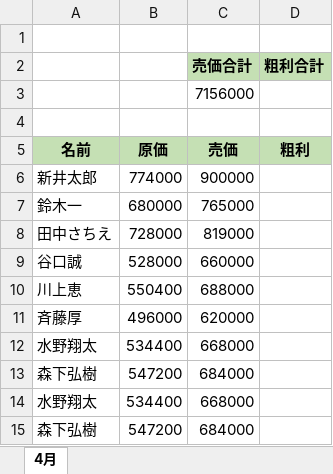
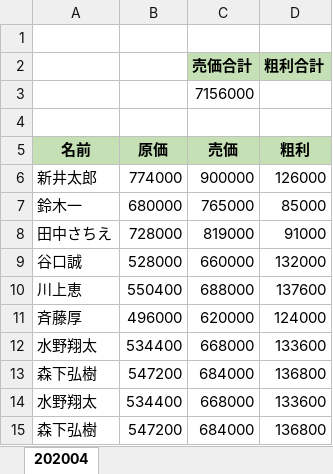
Before and after one commit to chihoko12/py-excel, an Excel workbook: samplecode/books/21/21.turnover_worker.xlsx, sheet 202004, drawn as a sheet; values as stored, in another font and other column widths than the file's, no borders; the diff names each change by its address in the sheet, - before the commit and + after, or states it on an @@ line.

```diff
--- a/samplecode/books/21/21.turnover_worker.xlsx (sheet 202004)
+++ b/samplecode/books/21/21.turnover_worker.xlsx (sheet 202004)
-sheet tab: 4月
+sheet tab: 202004
-D6 (粗利): (empty)
+D6 (粗利): 126000
-D7 (粗利): (empty)
+D7 (粗利): 85000
-D8 (粗利): (empty)
+D8 (粗利): 91000
-D9 (粗利): (empty)
+D9 (粗利): 132000
-D10 (粗利): (empty)
+D10 (粗利): 137600
-D11 (粗利): (empty)
+D11 (粗利): 124000
-D12 (粗利): (empty)
+D12 (粗利): 133600
-D13 (粗利): (empty)
+D13 (粗利): 136800
-D14 (粗利): (empty)
+D14 (粗利): 133600
-D15 (粗利): (empty)
+D15 (粗利): 136800
```
Also changed, not shown: samplecode/books/21/21.turnover_worker_changed.xlsx, 5 other files.
